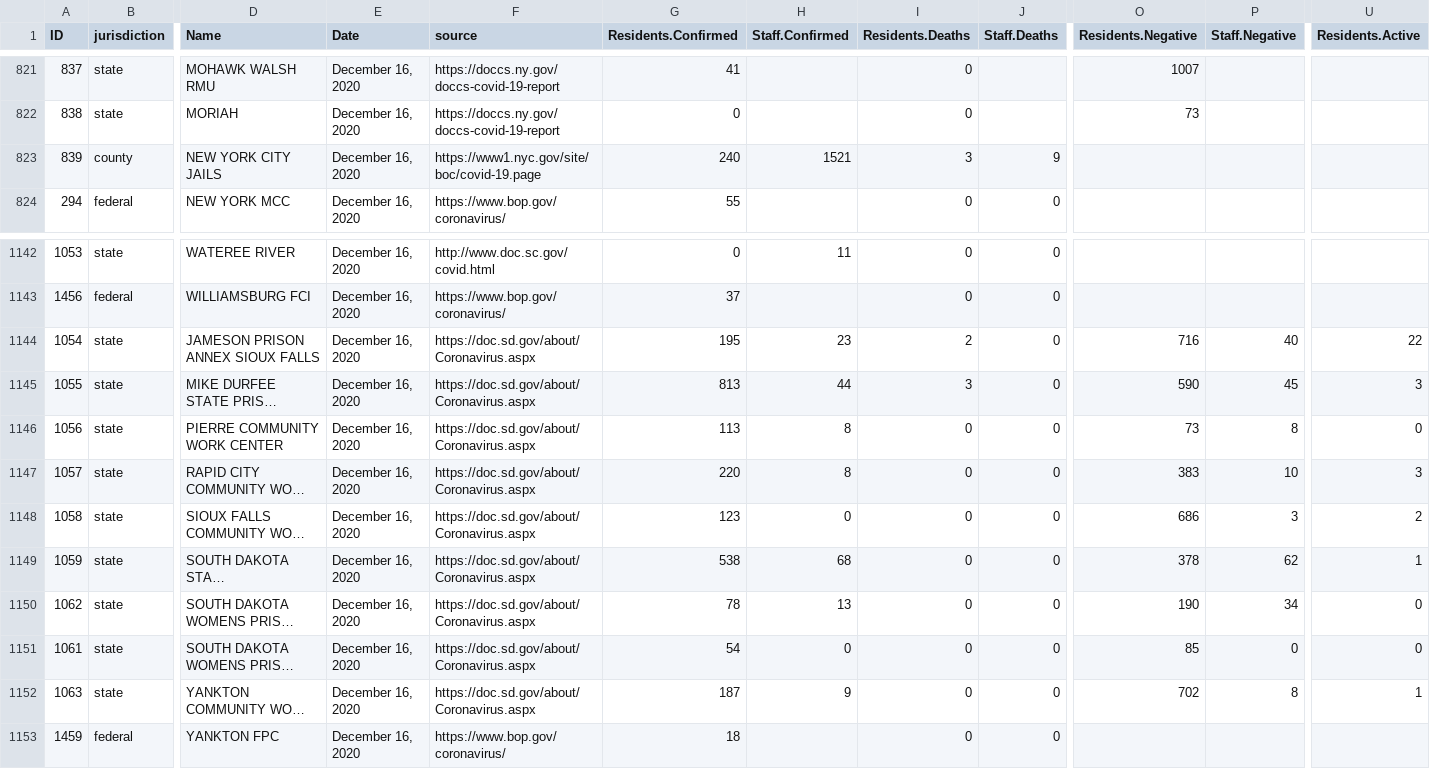
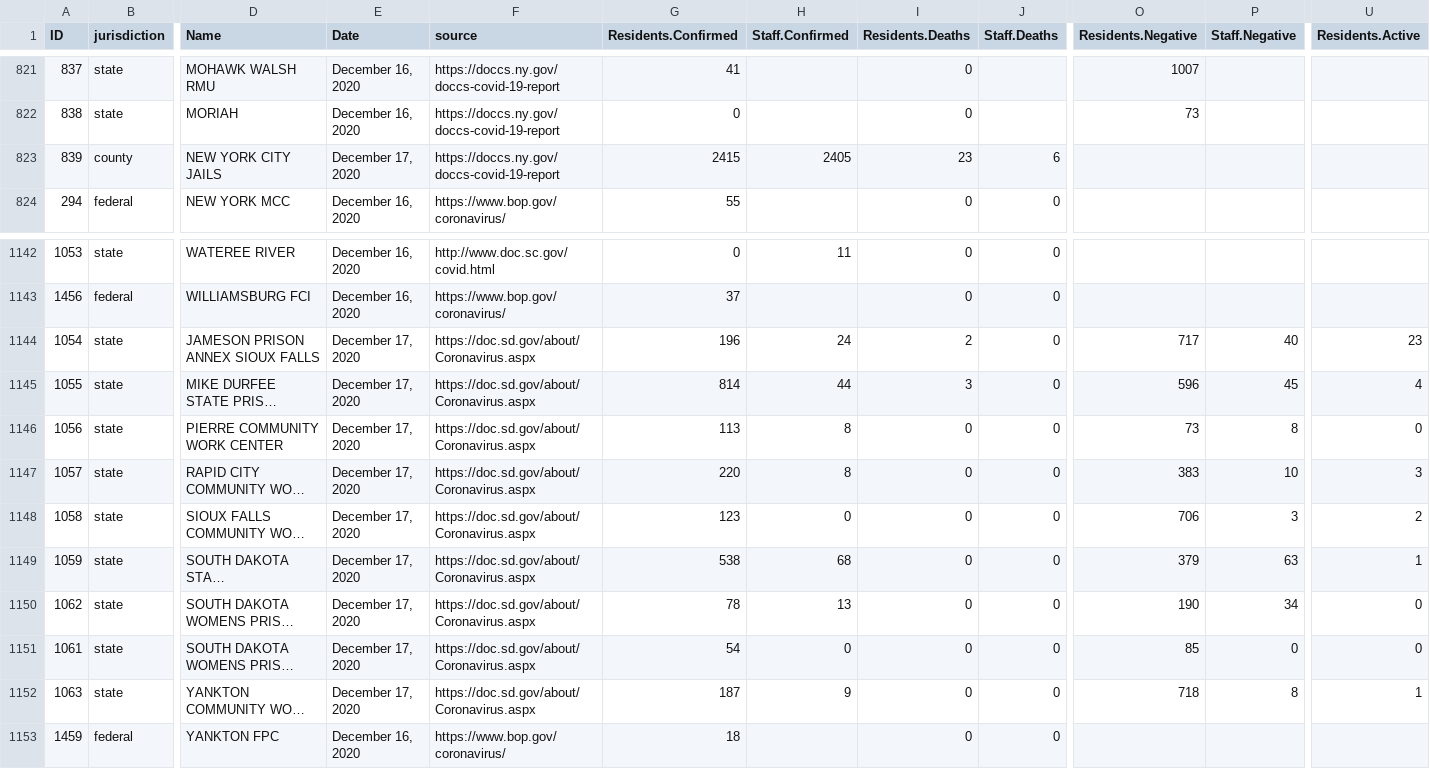
Before and after one commit to uclalawcovid19behindbars/data, a CSV file: Adult Facility Counts/adult_facility_covid_counts_today_latest.csv, drawn as a sheet; only a part is shown, gaps mark what is left out; long unchanged cells end in …; the diff names each change by its address in the sheet, - before the commit and + after, or states it on an @@ line.

Commit message:
fix: hot fix NYC jails

```diff
--- a/Adult Facility Counts/adult_facility_covid_counts_today_latest.csv
+++ b/Adult Facility Counts/adult_facility_covid_counts_today_latest.csv
-E823 (Date): December 16, 2020
+E823 (Date): December 17, 2020
-F823 (source): https://www1.nyc.gov/site/boc/covid-19.page
+F823 (source): https://doccs.ny.gov/doccs-covid-19-report
-G823 (Residents.Confirmed): 240
+G823 (Residents.Confirmed): 2415
-H823 (Staff.Confirmed): 1521
+H823 (Staff.Confirmed): 2405
-I823 (Residents.Deaths): 3
+I823 (Residents.Deaths): 23
-J823 (Staff.Deaths): 9
+J823 (Staff.Deaths): 6
-E1144:E1152 (Date): December 16, 2020
+E1144:E1152 (Date): December 17, 2020
-G1144 (Residents.Confirmed): 195
+G1144 (Residents.Confirmed): 196
-H1144 (Staff.Confirmed): 23
+H1144 (Staff.Confirmed): 24
-O1144 (Residents.Negative): 716
+O1144 (Residents.Negative): 717
-U1144 (Residents.Active): 22
+U1144 (Residents.Active): 23
-G1145 (Residents.Confirmed): 813
+G1145 (Residents.Confirmed): 814
-O1145 (Residents.Negative): 590
+O1145 (Residents.Negative): 596
-U1145 (Residents.Active): 3
+U1145 (Residents.Active): 4
-O1148 (Residents.Negative): 686
+O1148 (Residents.Negative): 706
-O1149 (Residents.Negative): 378
+O1149 (Residents.Negative): 379
-P1149 (Staff.Negative): 62
+P1149 (Staff.Negative): 63
-O1152 (Residents.Negative): 702
+O1152 (Residents.Negative): 718
```
